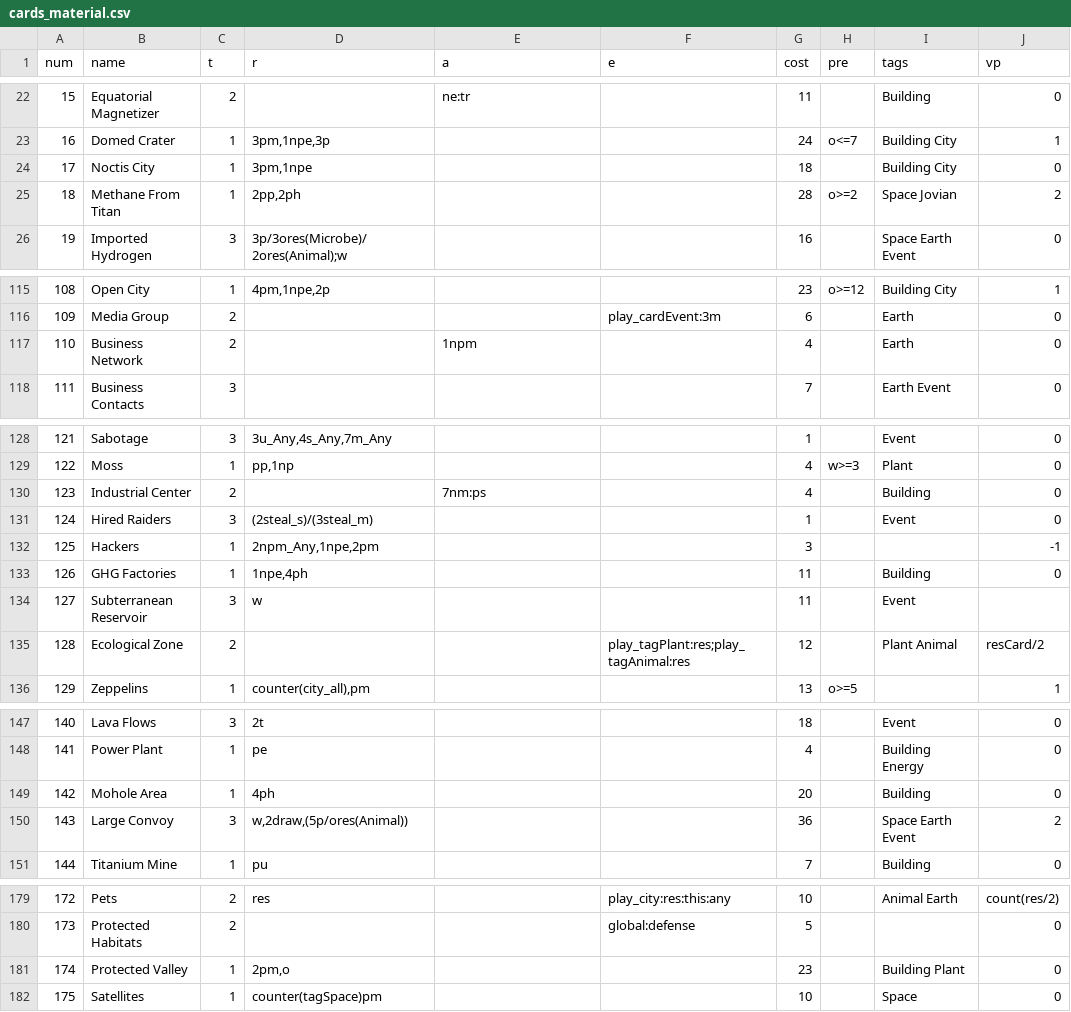
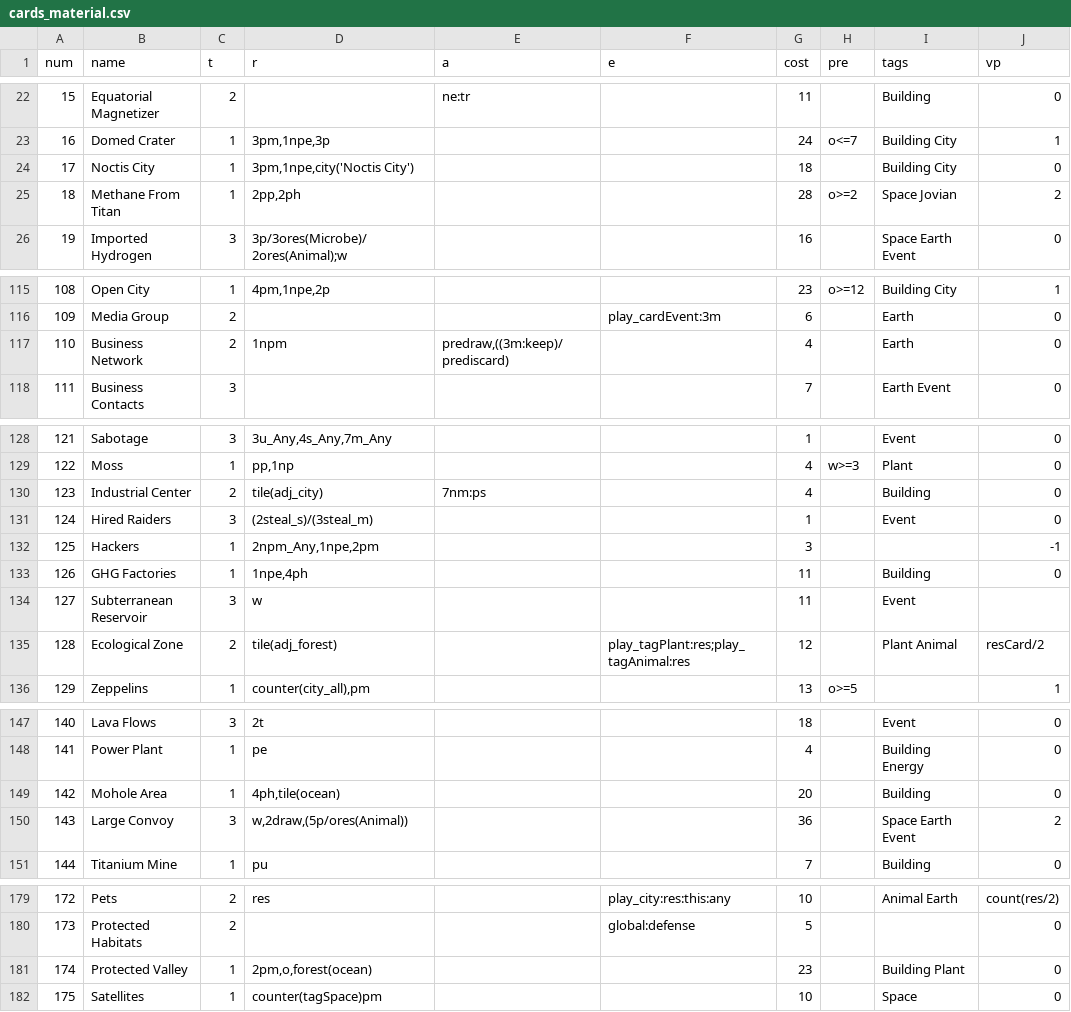
Before and after one commit to elaskavaia/bga-mars, a CSV file: misc/cards_material.csv, drawn as a sheet; only a part is shown, gaps mark what is left out; the diff covers the shown part only; the diff names each change by its address in the sheet, - before the commit and + after, or states it on an @@ line.

```diff
--- a/misc/cards_material.csv
+++ b/misc/cards_material.csv
-D24 (r): 3pm,1npe
+D24 (r): 3pm,1npe,city('Noctis City')
-D117 (r): (empty)
+D117 (r): 1npm
-E117 (a): 1npm
+E117 (a): predraw,((3m:keep)/prediscard)
-D130 (r): (empty)
+D130 (r): tile(adj_city)
-D135 (r): (empty)
+D135 (r): tile(adj_forest)
-D149 (r): 4ph
+D149 (r): 4ph,tile(ocean)
-D181 (r): 2pm,o
+D181 (r): 2pm,o,forest(ocean)
```
Also changed, not shown: 10 edited cells elsewhere in this file, misc/map_material.csv, misc/op_material.csv, 14 other files.
